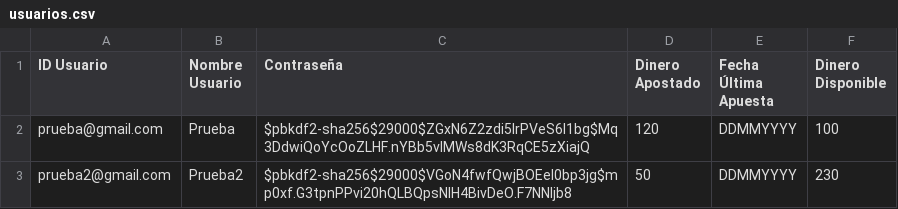
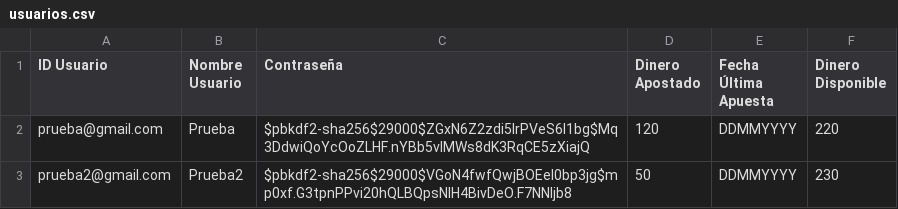
Before and after one commit to lautiesteves/tp2, a CSV file: usuarios.csv, drawn as a sheet.

Commit message:
Cargar Dinero Fix

```diff
--- a/usuarios.csv
+++ b/usuarios.csv
@@ -1,3 +1,3 @@
 "ID Usuario","Nombre Usuario","Contraseña","Dinero Apostado","Fecha Última Apuesta","Dinero Disponible"
-"prueba@gmail.com","Prueba","$pbkdf2-sha256$29000$ZGxN6Z2zdi5lrPVeS6l1bg$Mq3DdwiQoYcOoZLHF.nYBb5vIMWs8dK3RqCE5zXiajQ","120","DDMMYYYY","100"
+"prueba@gmail.com","Prueba","$pbkdf2-sha256$29000$ZGxN6Z2zdi5lrPVeS6l1bg$Mq3DdwiQoYcOoZLHF.nYBb5vIMWs8dK3RqCE5zXiajQ","120","DDMMYYYY",220
 "prueba2@gmail.com","Prueba2","$pbkdf2-sha256$29000$VGoN4fwfQwjBOEeI0bp3jg$mp0xf.G3tpnPPvi20hQLBQpsNlH4BivDeO.F7NNljb8","50","DDMMYYYY","230"
```
Also changed, not shown: 1 other file.
